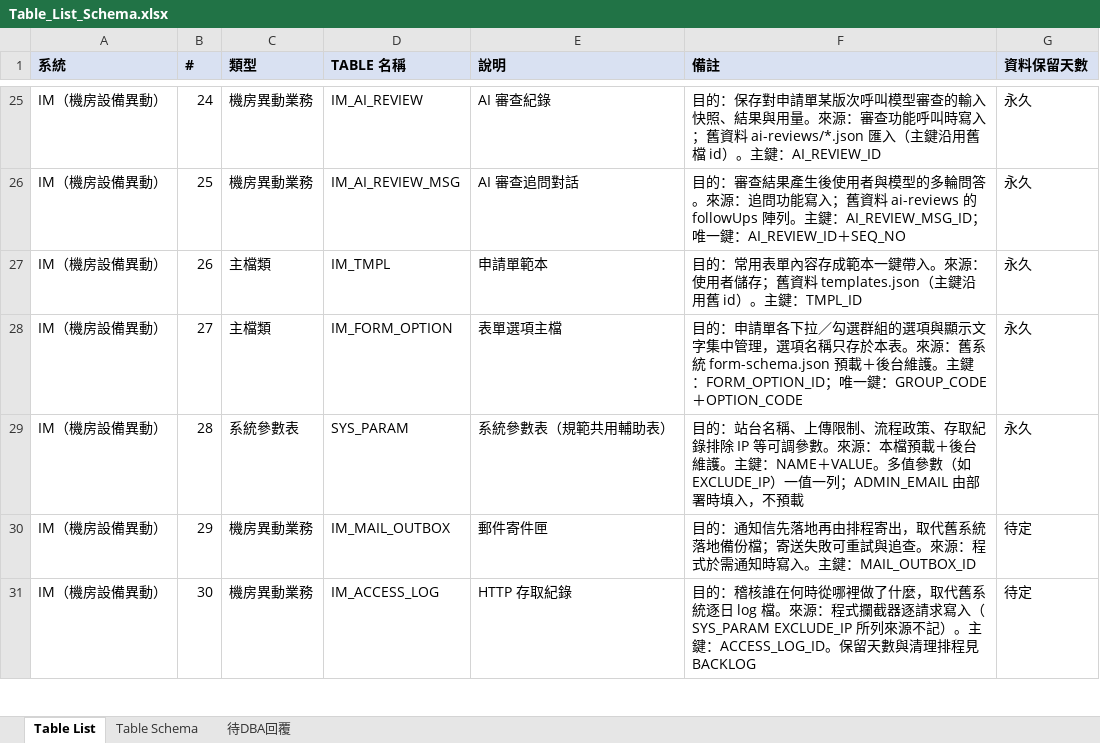
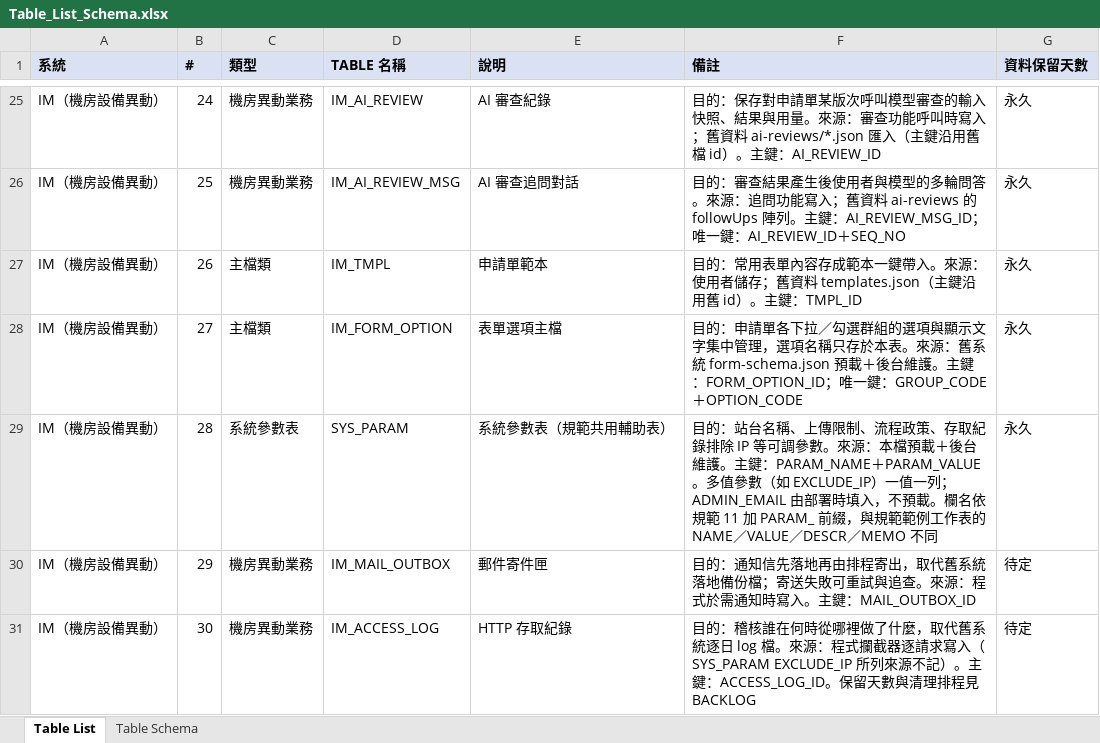
Before and after one commit to rt-wayne/Infra_Manager, an Excel workbook: docs/db/Table_List_Schema.xlsx, sheet Table List, drawn as a sheet; only a part is shown, gaps mark what is left out; values as stored, in another font and other column widths than the file's, no borders; the diff names each change by its address in the sheet, - before the commit and + after, or states it on an @@ line.

```diff
--- a/docs/db/Table_List_Schema.xlsx (sheet Table List)
+++ b/docs/db/Table_List_Schema.xlsx (sheet Table List)
-sheet tab: 待DBA回覆
-F29 (備註): …。主鍵：NAME＋VALUE。多值參數（如 EXCLUDE_IP）一值一列；ADMIN_EMAIL 由部署時填入，不預載
+F29 (備註): …。主鍵：PARAM_NAME＋PARAM_VALUE。多值參數（如 EXCLUDE_IP）一值一列；ADMIN_EMAIL 由部署時填入，不預載。欄名依規範 11 加 PARAM_ 前綴，與規範範例工作表的 NAME／VALUE／DESCR／MEMO 不同
```
Also changed, not shown: sheet Table Schema, 5 other files.
